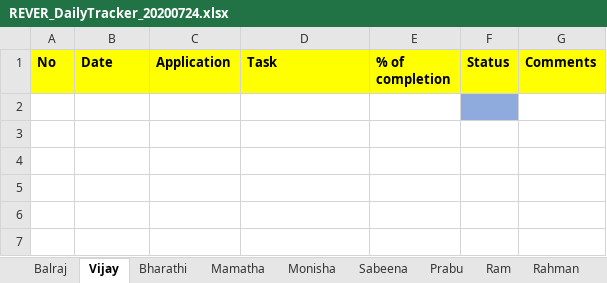
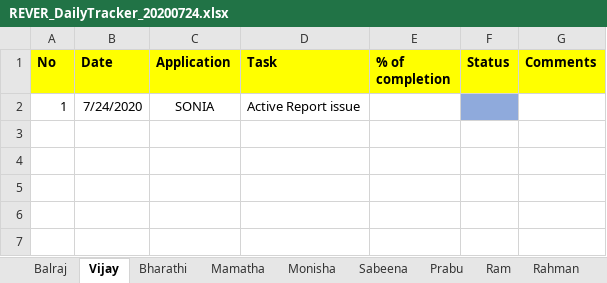
Before and after one commit to tcbalaji/DailyTracker, an Excel workbook: REVER_DailyTracker_20200724.xlsx, sheet Vijay, drawn as a sheet; only a part is shown; values as stored, in another font and other column widths than the file's, no borders; the diff names each change by its address in the sheet, - before the commit and + after, or states it on an @@ line.

```diff
--- a/REVER_DailyTracker_20200724.xlsx (sheet Vijay)
+++ b/REVER_DailyTracker_20200724.xlsx (sheet Vijay)
-row 2: (empty)
+row 2: 1 | 7/24/2020 | SONIA | Active Report issue
```
Also changed, not shown: REVER_DailyTracker_20200723.xlsx.
